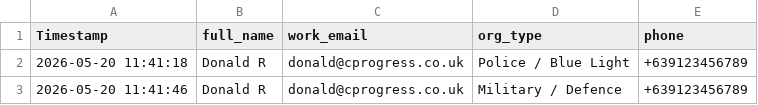
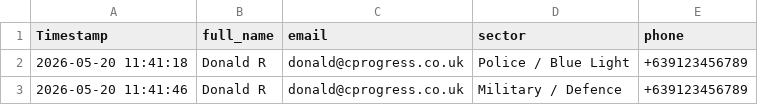
Before and after one commit to cprogress-dnldrymnd/phpform, a CSV file: leads.csv, drawn as a sheet.

```diff
--- a/leads.csv
+++ b/leads.csv
@@ -1,2 +1,2 @@
-Timestamp,full_name,work_email,org_type,phone
+Timestamp,full_name,email,sector,phone
 "2026-05-20 11:41:18","Donald R",donald@cprogress.co.uk,"Police / Blue Light",+639123456789
```
Also changed, not shown: 2 other files.
